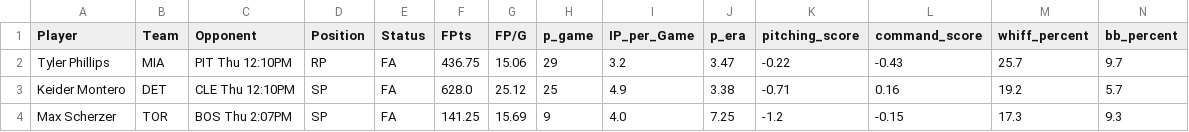
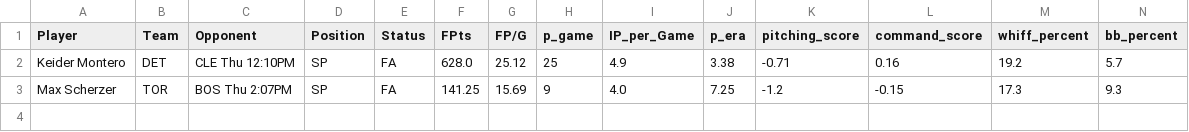
Before and after one commit to youtube-dinner/baseball_analytics, a CSV file: outputs/fantasy_baseball_analytics/streaming_pitcher_analytics.csv, drawn as a sheet; only a part is shown; rows hold the shown columns only; the diff names each change by its address in the sheet, - before the commit and + after, or states it on an @@ line.

```diff
--- a/outputs/fantasy_baseball_analytics/streaming_pitcher_analytics.csv
+++ b/outputs/fantasy_baseball_analytics/streaming_pitcher_analytics.csv
-row 2: Tyler Phillips | MIA | PIT Thu 12:10PM | RP | FA | 436.75 | 15.06 | 29 | 3.2 | 3.47 | -0.22 | -0.43 | 25.7 | 9.7
```
Also changed, not shown: outputs/fantasy_baseball_analytics/free_agent_pitchers.csv, outputs/fantasy_baseball_analytics/hitter_analytics.csv, 19 other files.
